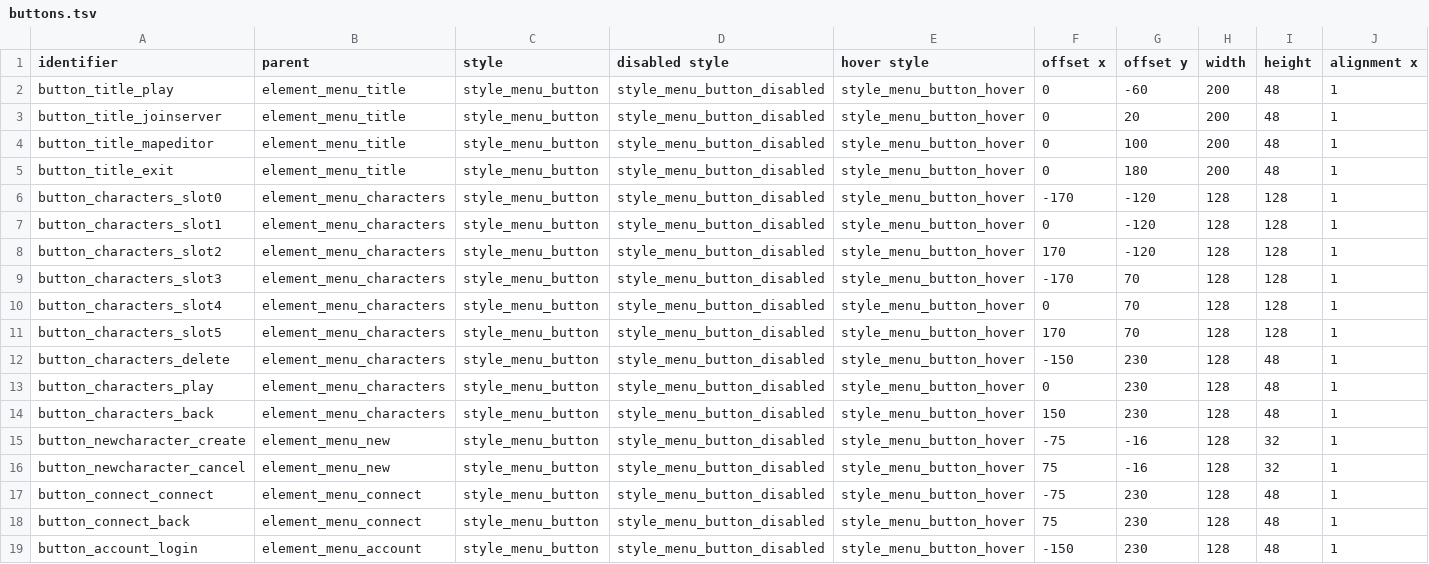
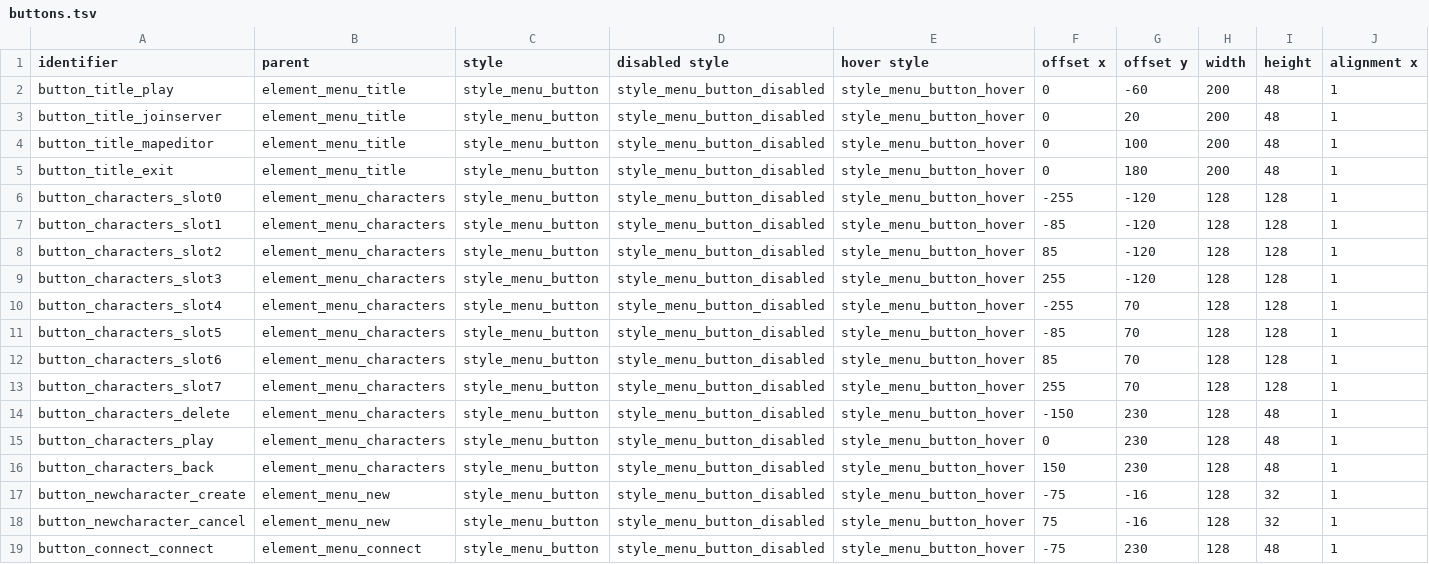
Before and after one commit to jazztickets/choria, a TSV file: working/tables/ui/buttons.tsv, drawn as a sheet; only a part is shown; the shorter side is filled out with more unchanged rows; rows hold the shown columns only; the diff names each change by its address in the sheet, - before the commit and + after, or states it on an @@ line.

```diff
--- a/working/tables/ui/buttons.tsv
+++ b/working/tables/ui/buttons.tsv
-F6 (offset x): -170
+F6 (offset x): -255
-F7 (offset x): 0
+F7 (offset x): -85
-F8 (offset x): 170
+F8 (offset x): 85
-F9 (offset x): -170
+F9 (offset x): 255
-G9 (offset y): 70
+G9 (offset y): -120
-F10 (offset x): 0
+F10 (offset x): -255
-F11 (offset x): 170
+F11 (offset x): -85
+row 12: button_characters_slot6 | element_menu_characters | style_menu_button | style_menu_button_disabled | style_menu_button_hover | 85 | 70 | 128 | 128 | 1
+row 13: button_characters_slot7 | element_menu_characters | style_menu_button | style_menu_button_disabled | style_menu_button_hover | 255 | 70 | 128 | 128 | 1
```
Also changed, not shown: working/tables/ui/images.tsv, working/tables/ui/labels.tsv, 1 other file.
